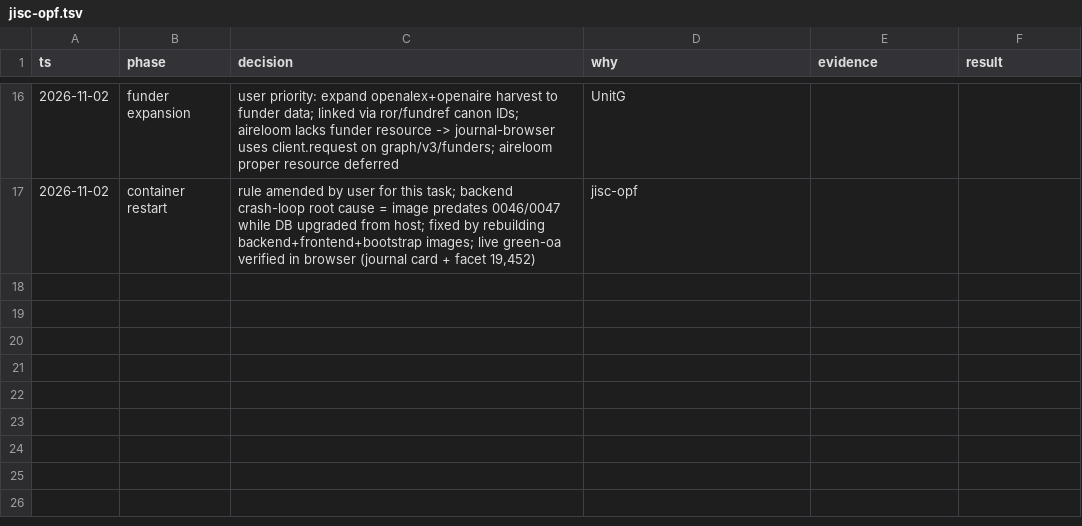
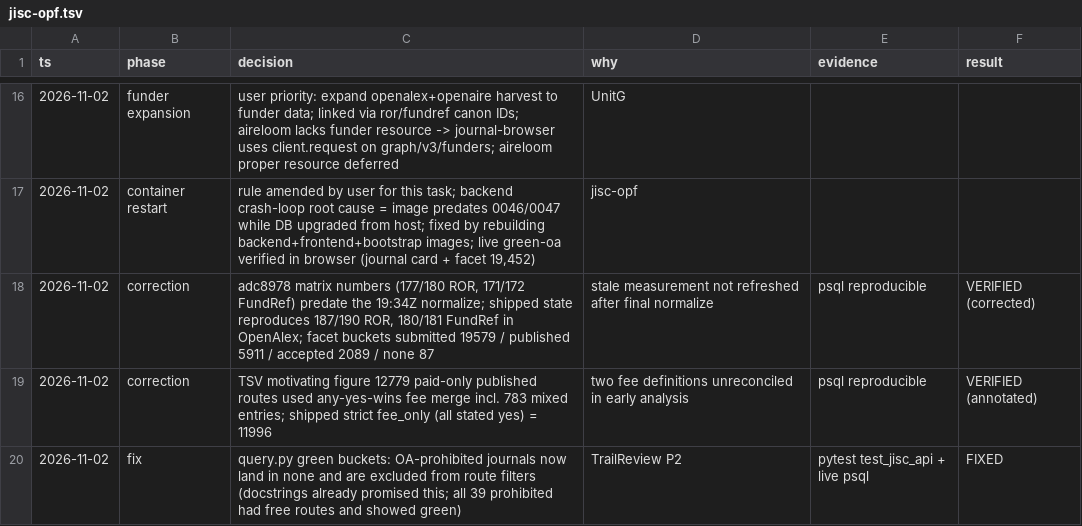
Before and after one commit to utsmok/journal-browser, a TSV file: .audit/jisc-opf.tsv, drawn as a sheet; only a part is shown, gaps mark what is left out; the diff names each change by its address in the sheet, - before the commit and + after, or states it on an @@ line.

Commit message:
fix(backend): OA-prohibited journals land in green_oa none, not route buckets
Both docstrings promised prohibition wins; the bucket case and filter
conditions never checked jisc_oa_prohibited, so all 39 prohibited journals
(with free routes) showed as green submitted/accepted/published. Adds the
missing fixture case (prohibited with free route) and aligns the analysis
doc's green-none definition and DOAJ overlap with shipped semantics; trail
records stale-measurement corrections.

```diff
--- a/.audit/jisc-opf.tsv
+++ b/.audit/jisc-opf.tsv
+row 18: 2026-11-02 | correction | adc8978 matrix numbers (177/180 ROR, 171/172 FundRef) predate the 19:34Z normalize; shipped state reproduces 187/190 ROR, 180/181 FundRef in OpenAlex; facet buckets submitted 19579 / published 5911 / accepted 2089 / none 87 | stale measurement not refreshed after final normalize | psql reproducible | VERIFIED (corrected)
+row 19: 2026-11-02 | correction | TSV motivating figure 12779 paid-only published routes used any-yes-wins fee merge incl. 783 mixed entries; shipped strict fee_only (all stated yes) = 11996 | two fee definitions unreconciled in early analysis | psql reproducible | VERIFIED (annotated)
+row 20: 2026-11-02 | fix | query.py green buckets: OA-prohibited journals now land in none and are excluded from route filters (docstrings already promised this; all 39 prohibited had free routes and showed green) | TrailReview P2 | pytest test_jisc_api + live psql | FIXED
```
Also changed, not shown: 3 other files.
